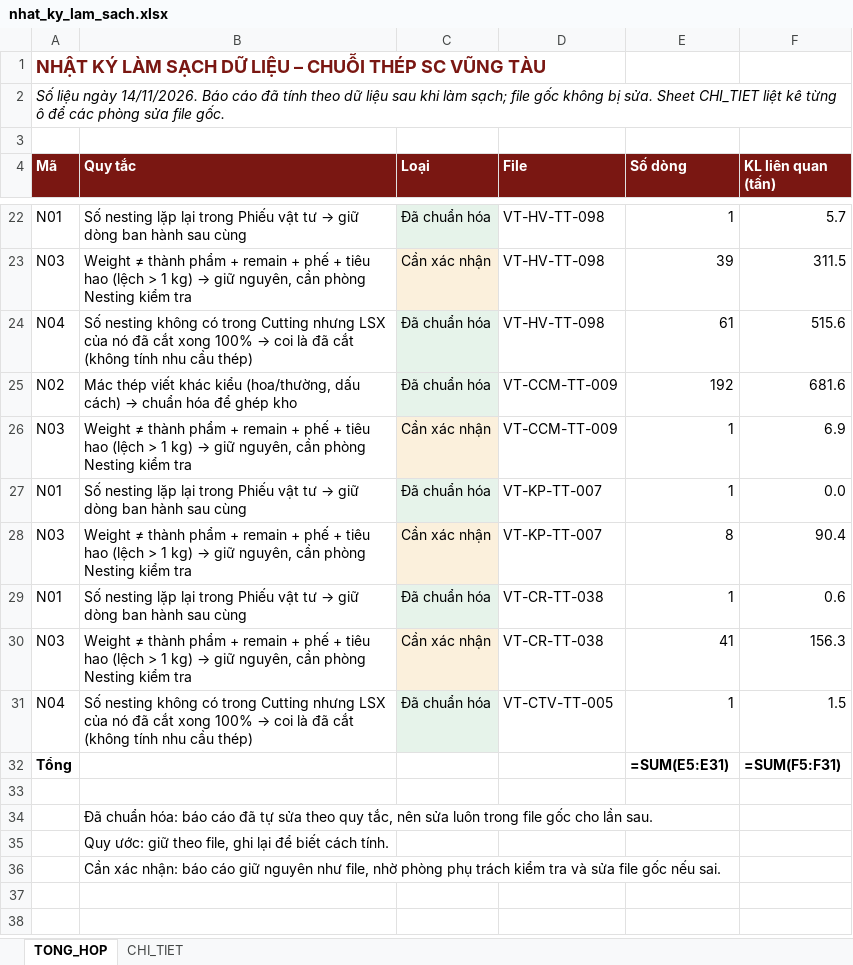
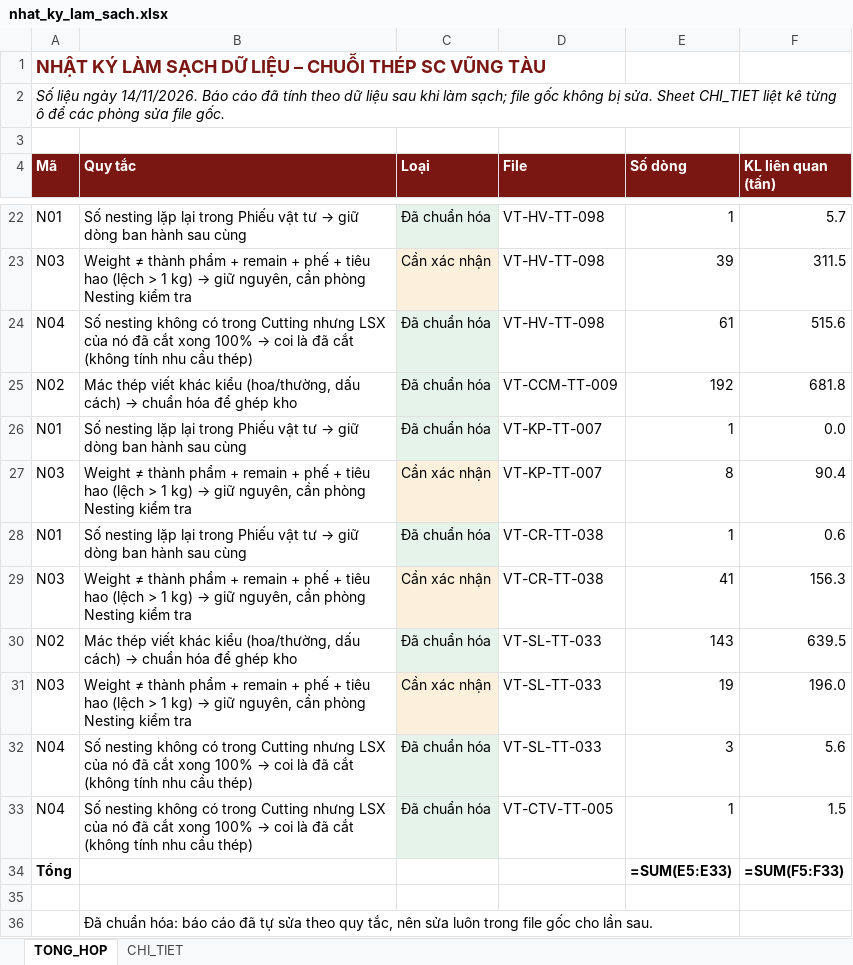
Before and after one commit to phucpt-hub/DDC-Shipyard, an Excel workbook: lich_su/2026-11-14/nhat_ky_lam_sach.xlsx, sheet TONG_HOP, drawn as a sheet; only a part is shown, gaps mark what is left out; the shorter side is filled out with more unchanged rows; values as stored, in another font and other column widths than the file's, no borders; formulas without a stored value are shown as written; removed rows and columns are numbered as before the commit, all else as after; the diff names each change by its address in the sheet, - before the commit and + after, or states it on an @@ line.

```diff
--- a/lich_su/2026-11-14/nhat_ky_lam_sach.xlsx (sheet TONG_HOP)
+++ b/lich_su/2026-11-14/nhat_ky_lam_sach.xlsx (sheet TONG_HOP)
-F25 (KL liên quan (tấn)): 681.6
+F25 (KL liên quan (tấn)): 681.8
-row 26: N03 | Weight ≠ thành phẩm + remain + phế + tiêu hao (lệch > 1 kg) → giữ nguyên, cần phòng Nesting kiểm tra | Cần xác nhận | VT-CCM-TT-009 | 1 | 6.9
+row 30: N02 | Mác thép viết khác kiểu (hoa/thường, dấu cách) → chuẩn hóa để ghép kho | Đã chuẩn hóa | VT-SL-TT-033 | 143 | 639.5
+row 31: N03 | Weight ≠ thành phẩm + remain + phế + tiêu hao (lệch > 1 kg) → giữ nguyên, cần phòng Nesting kiểm tra | Cần xác nhận | VT-SL-TT-033 | 19 | 196.0
+row 32: N04 | Số nesting không có trong Cutting nhưng LSX của nó đã cắt xong 100% → coi là đã cắt (không tính nhu cầu thép) | Đã chuẩn hóa | VT-SL-TT-033 | 3 | 5.6
-E34 (Số dòng): =SUM(E5:E31)
+E34 (Số dòng): =SUM(E5:E33)
-F34 (KL liên quan (tấn)): =SUM(F5:F31)
+F34 (KL liên quan (tấn)): =SUM(F5:F33)
```
Also changed, not shown: sheet CHI_TIET, nhat_ky_lam_sach.xlsx, 34 other files.
